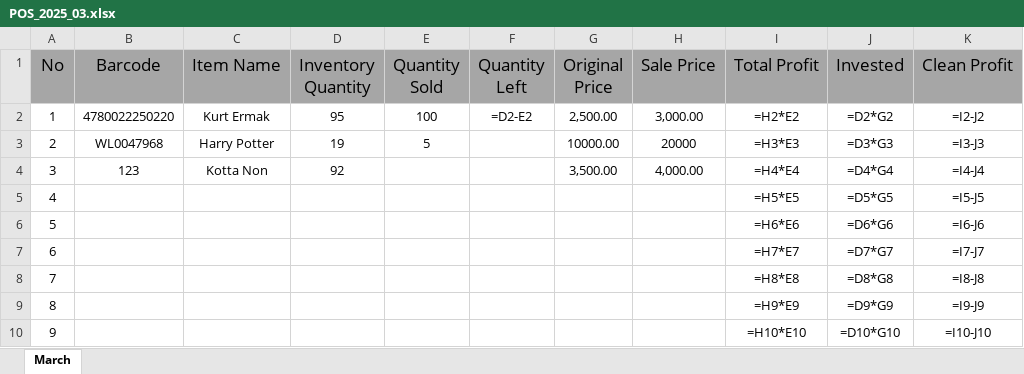
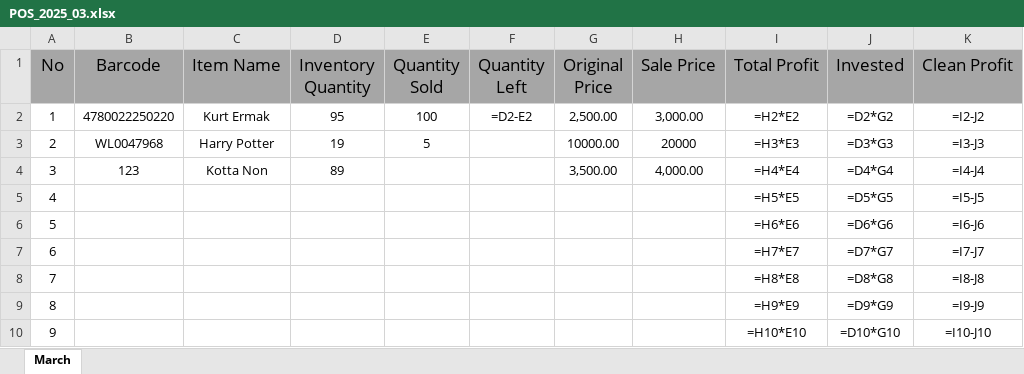
Before and after one commit to jasurlive/POS_Al-Halal, an Excel workbook: data/POS_2025_03.xlsx, sheet March, drawn as a sheet; only a part is shown; values as stored, in another font and other column widths than the file's, no borders; formulas without a stored value are shown as written; the diff names each change by its address in the sheet, - before the commit and + after, or states it on an @@ line.

```diff
--- a/data/POS_2025_03.xlsx (sheet March)
+++ b/data/POS_2025_03.xlsx (sheet March)
-D4 (Inventory Quantity): 92
+D4 (Inventory Quantity): 89
```
Also changed, not shown: 4 other files.
